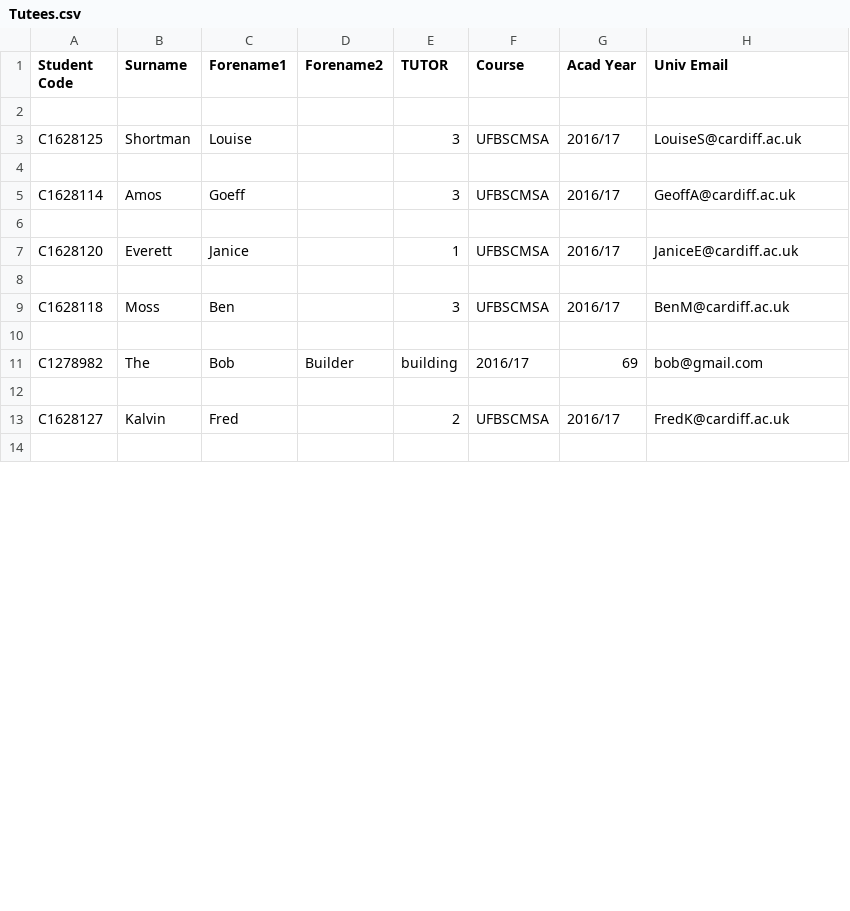
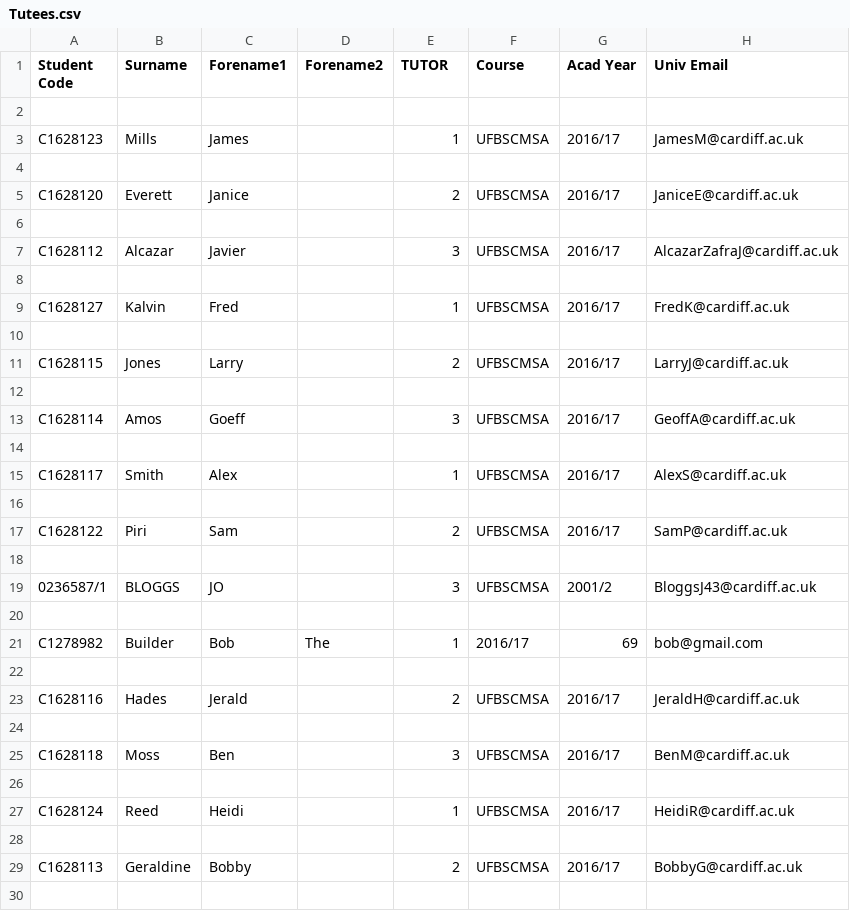
Before and after one commit to JaviAZ/DQS, a CSV file: Tutees.csv, drawn as a sheet; only a part is shown; the diff covers the shown part only.

```diff
--- a/Tutees.csv
+++ b/Tutees.csv
@@ -2,3 +2,11 @@ Student Code;Surname;Forename1;Forename2;TUTOR;Course;Acad Year;Univ Email
 
-C1628125;Shortman;Louise ;;3;UFBSCMSA;2016/17;LouiseS@cardiff.ac.uk
+C1628123;Mills;James;;1;UFBSCMSA;2016/17;JamesM@cardiff.ac.uk
+
+C1628120;Everett;Janice;;2;UFBSCMSA;2016/17;JaniceE@cardiff.ac.uk
+
+C1628112;Alcazar;Javier;;3;UFBSCMSA;2016/17;AlcazarZafraJ@cardiff.ac.uk
+
+C1628127;Kalvin;Fred;;1;UFBSCMSA;2016/17;FredK@cardiff.ac.uk
+
+C1628115;Jones;Larry;;2;UFBSCMSA;2016/17;LarryJ@cardiff.ac.uk
 
@@ -6,3 +14,11 @@ C1628114;Amos;Goeff ;;3;UFBSCMSA;2016/17;GeoffA@cardiff.ac.uk
 
-C1628120;Everett;Janice ;;1;UFBSCMSA;2016/17;JaniceE@cardiff.ac.uk
+C1628117;Smith;Alex;;1;UFBSCMSA;2016/17;AlexS@cardiff.ac.uk
+
+C1628122;Piri;Sam;;2;UFBSCMSA;2016/17;SamP@cardiff.ac.uk
+
+0236587/1;BLOGGS;JO;;3;UFBSCMSA;2001/2;BloggsJ43@cardiff.ac.uk
+
+C1278982;Builder;Bob;The;1;2016/17;69;bob@gmail.com
+
+C1628116;Hades;Jerald;;2;UFBSCMSA;2016/17;JeraldH@cardiff.ac.uk
 
@@ -10,5 +26,5 @@ C1628118;Moss;Ben ;;3;UFBSCMSA;2016/17;BenM@cardiff.ac.uk
 
-C1278982;The;Bob;Builder;building;2016/17;69;bob@gmail.com
+C1628124;Reed;Heidi;;1;UFBSCMSA;2016/17;HeidiR@cardiff.ac.uk
 
-C1628127;Kalvin;Fred ;;2;UFBSCMSA;2016/17;FredK@cardiff.ac.uk
+C1628113;Geraldine;Bobby;;2;UFBSCMSA;2016/17;BobbyG@cardiff.ac.uk
 
```
Also changed, not shown: 15 removed rows and 8 edited cells elsewhere in this file, 3 other files.
